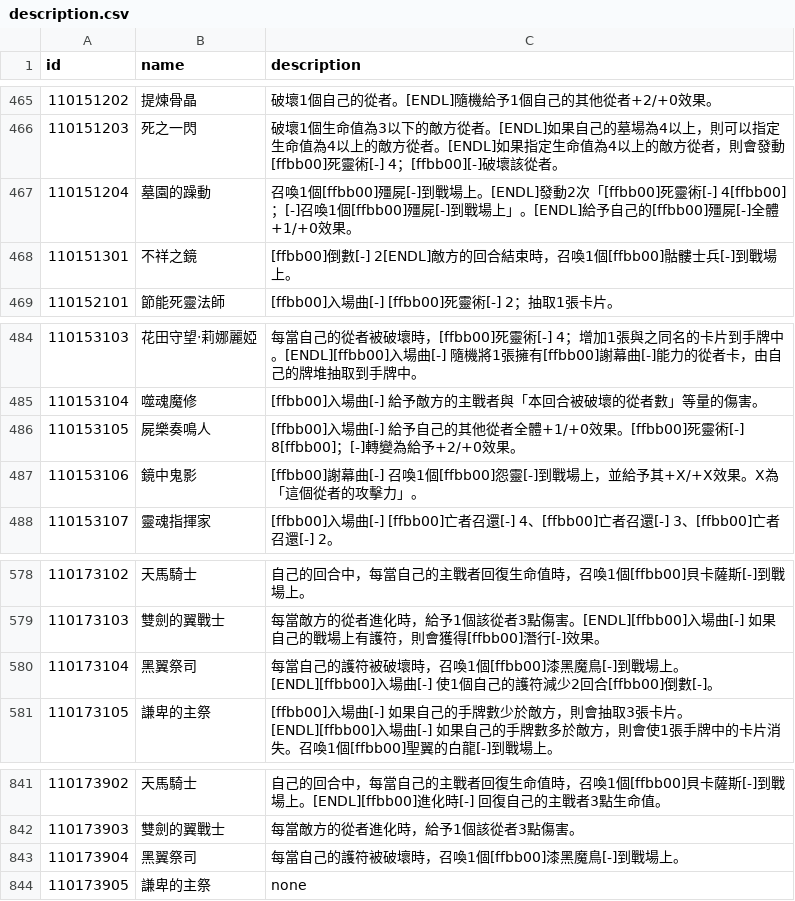
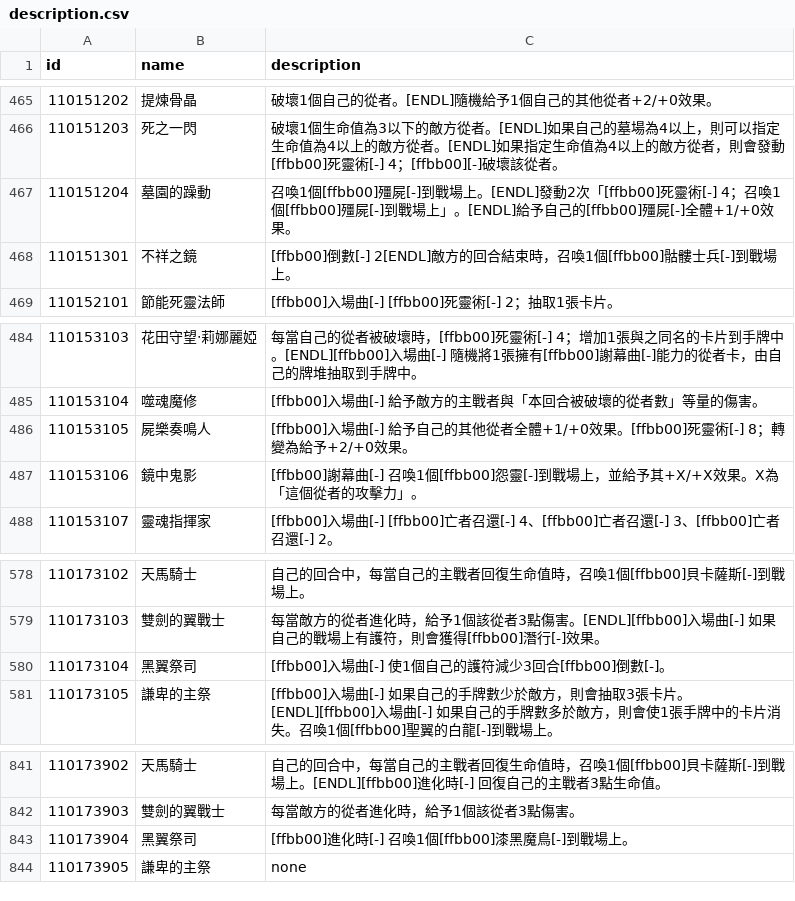
Before and after one commit to Brady29655751/SV-Cloud, a CSV file: Assets/Resources/Data/Cards/description.csv, drawn as a sheet; only a part is shown, gaps mark what is left out.

```diff
--- a/Assets/Resources/Data/Cards/description.csv
+++ b/Assets/Resources/Data/Cards/description.csv
@@ -466,3 +466,3 @@ id,name,description
 110151203,死之一閃,破壞1個生命值為3以下的敵方從者。[ENDL]如果自己的墓場為4以上，則可以指定生命值為4以上的敵方從者。[ENDL]如果指定生命值為4以上的敵方從者，則會發動[ffbb00]死靈術[-] 4；[ffbb00][-]破壞該從者。
-110151204,墓園的躁動,召喚1個[ffbb00]殭屍[-]到戰場上。[ENDL]發動2次「[ffbb00]死靈術[-] 4[ffbb00]；[-]召喚1個[ffbb00]殭屍[-]到戰場上」。[ENDL]給予自己的[ffbb00]殭屍[-]全體+1/+0效果。
+110151204,墓園的躁動,召喚1個[ffbb00]殭屍[-]到戰場上。[ENDL]發動2次「[ffbb00]死靈術[-] 4；召喚1個[ffbb00]殭屍[-]到戰場上」。[ENDL]給予自己的[ffbb00]殭屍[-]全體+1/+0效果。
 110151301,不祥之鏡,[ffbb00]倒數[-] 2[ENDL]敵方的回合結束時，召喚1個[ffbb00]骷髏士兵[-]到戰場上。
@@ -485,3 +485,3 @@ id,name,description
 110153104,噬魂魔修,[ffbb00]入場曲[-] 給予敵方的主戰者與「本回合被破壞的從者數」等量的傷害。
-110153105,屍樂奏鳴人,[ffbb00]入場曲[-] 給予自己的其他從者全體+1/+0效果。[ffbb00]死靈術[-] 8[ffbb00]；[-]轉變為給予+2/+0效果。
+110153105,屍樂奏鳴人,[ffbb00]入場曲[-] 給予自己的其他從者全體+1/+0效果。[ffbb00]死靈術[-] 8；轉變為給予+2/+0效果。
 110153106,鏡中鬼影,[ffbb00]謝幕曲[-] 召喚1個[ffbb00]怨靈[-]到戰場上，並給予其+X/+X效果。X為「這個從者的攻擊力」。
@@ -579,3 +579,3 @@ id,name,description
 110173103,雙劍的翼戰士,每當敵方的從者進化時，給予1個該從者3點傷害。[ENDL][ffbb00]入場曲[-] 如果自己的戰場上有護符，則會獲得[ffbb00]潛行[-]效果。
-110173104,黑翼祭司,每當自己的護符被破壞時，召喚1個[ffbb00]漆黑魔鳥[-]到戰場上。[ENDL][ffbb00]入場曲[-] 使1個自己的護符減少2回合[ffbb00]倒數[-]。
+110173104,黑翼祭司,[ffbb00]入場曲[-] 使1個自己的護符減少3回合[ffbb00]倒數[-]。
 110173105,謙卑的主祭,[ffbb00]入場曲[-] 如果自己的手牌數少於敵方，則會抽取3張卡片。[ENDL][ffbb00]入場曲[-] 如果自己的手牌數多於敵方，則會使1張手牌中的卡片消失。召喚1個[ffbb00]聖翼的白龍[-]到戰場上。
@@ -842,3 +842,3 @@ id,name,description
 110173903,雙劍的翼戰士,每當敵方的從者進化時，給予1個該從者3點傷害。
-110173904,黑翼祭司,每當自己的護符被破壞時，召喚1個[ffbb00]漆黑魔鳥[-]到戰場上。
+110173904,黑翼祭司,[ffbb00]進化時[-] 召喚1個[ffbb00]漆黑魔鳥[-]到戰場上。
 110173905,謙卑的主祭,none
```
Also changed, not shown: Cards/description.csv, 6 other files.
